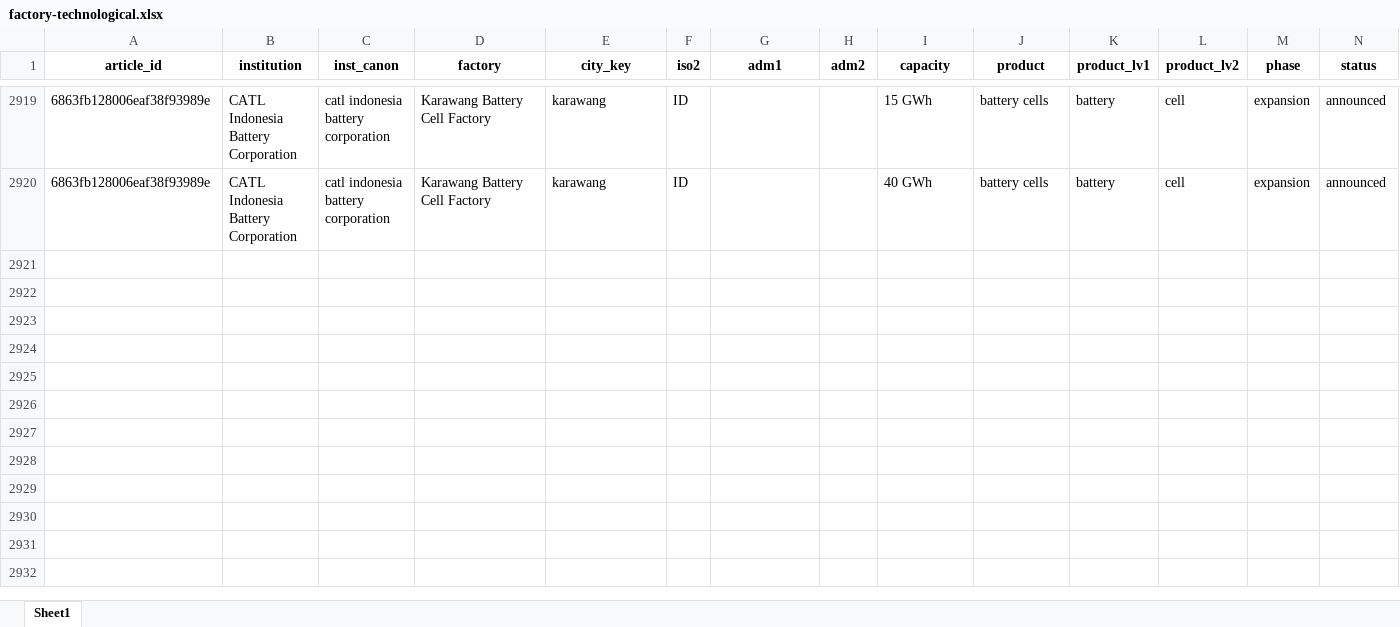
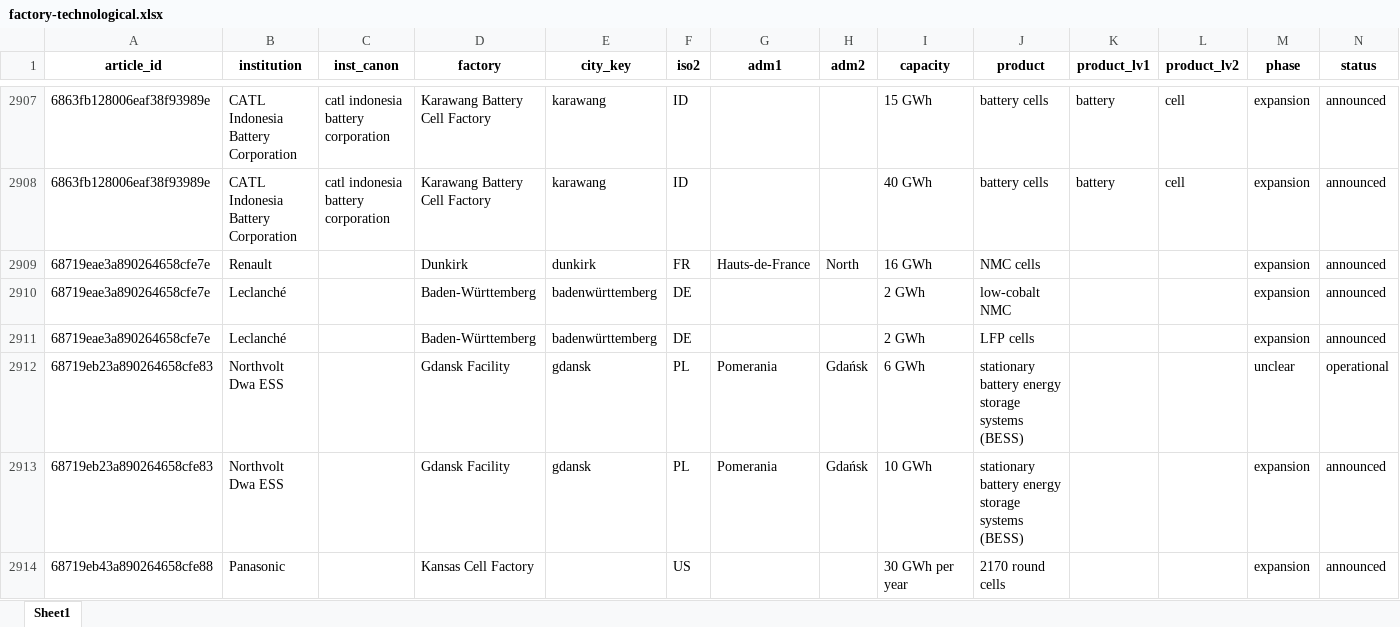
Before and after one commit to benmcwilliams/tuone-core, an Excel workbook: reconcile/storage/output/factory-technological.xlsx, sheet Sheet1, drawn as a sheet; only a part is shown, gaps mark what is left out; values as stored, in another font and other column widths than the file's, no borders; the diff covers the shown part only; the diff names each change by its address in the sheet, - before the commit and + after, or states it on an @@ line.

```diff
--- a/reconcile/storage/output/factory-technological.xlsx (sheet Sheet1)
+++ b/reconcile/storage/output/factory-technological.xlsx (sheet Sheet1)
+row 2909: 68719eae3a890264658cfe7e | Renault |  | Dunkirk | dunkirk | FR | Hauts-de-France | North | 16 GWh | NMC cells |  |  | expansion | announced
+row 2910: 68719eae3a890264658cfe7e | Leclanché |  | Baden-Württemberg | badenwürttemberg | DE |  |  | 2 GWh | low-cobalt NMC |  |  | expansion | announced
+row 2911: 68719eae3a890264658cfe7e | Leclanché |  | Baden-Württemberg | badenwürttemberg | DE |  |  | 2 GWh | LFP cells |  |  | expansion | announced
+row 2912: 68719eb23a890264658cfe83 | Northvolt Dwa ESS |  | Gdansk Facility | gdansk | PL | Pomerania | Gdańsk | 6 GWh | stationary battery energy storage systems (BESS) |  |  | unclear | operational
+row 2913: 68719eb23a890264658cfe83 | Northvolt Dwa ESS |  | Gdansk Facility | gdansk | PL | Pomerania | Gdańsk | 10 GWh | stationary battery energy storage systems (BESS) |  |  | expansion | announced
+row 2914: 68719eb43a890264658cfe88 | Panasonic |  | Kansas Cell Factory |  | US |  |  | 30 GWh per year | 2170 round cells |  |  | expansion | announced
```
Also changed, not shown: 6 added rows, 12 removed rows and 8 edited cells elsewhere in this sheet, reconcile/storage/input/product_classification.xlsx, reconcile/storage/output/clean_output_ben.xlsx, 18 other files.
